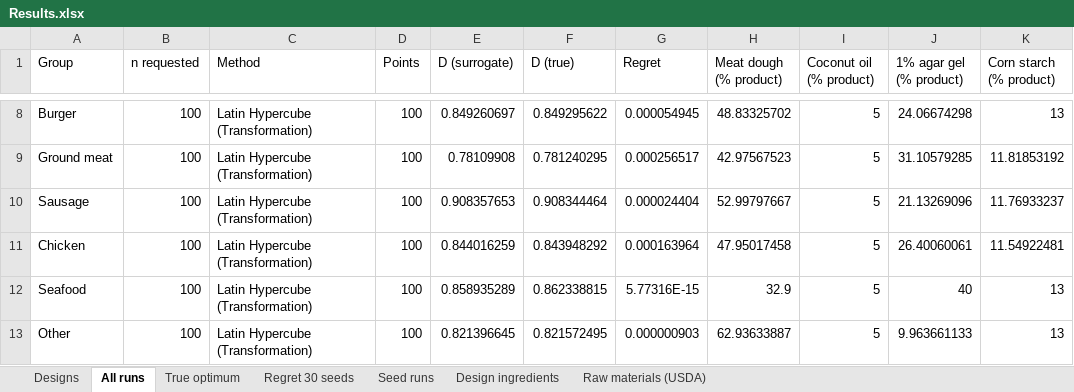
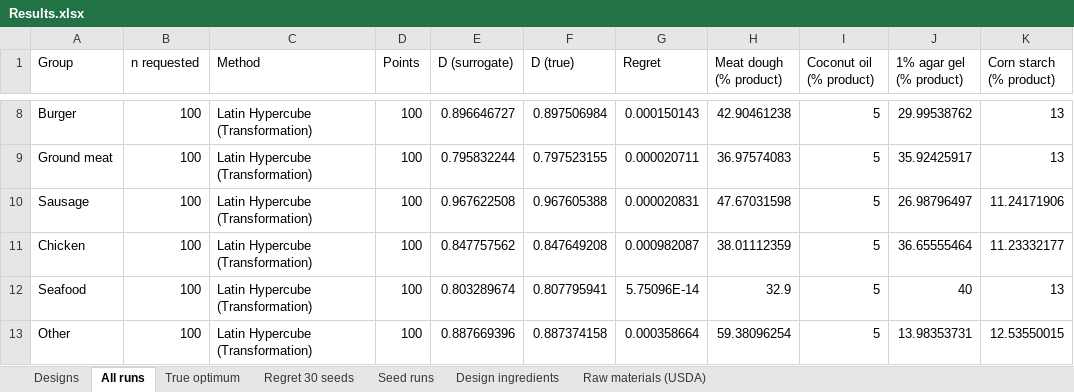
Before and after one commit to MrVICTOR75/Plant-based-meat-ingredients-optimizer-dashboard, an Excel workbook: Results.xlsx, sheet All runs, drawn as a sheet; only a part is shown, gaps mark what is left out; values as stored, in another font and other column widths than the file's, no borders; the diff covers the shown part only; the diff names each change by its address in the sheet, - before the commit and + after, or states it on an @@ line.

```diff
--- a/Results.xlsx (sheet All runs)
+++ b/Results.xlsx (sheet All runs)
-E8 (D (surrogate)): 0.849260697
+E8 (D (surrogate)): 0.896646727
-F8 (D (true)): 0.849295622
+F8 (D (true)): 0.897506984
-G8 (Regret): 0.000054945
+G8 (Regret): 0.000150143
-H8 (Meat dough (% product)): 48.83325702
+H8 (Meat dough (% product)): 42.90461238
-J8 (1% agar gel (% product)): 24.06674298
+J8 (1% agar gel (% product)): 29.99538762
-E9 (D (surrogate)): 0.78109908
+E9 (D (surrogate)): 0.795832244
-F9 (D (true)): 0.781240295
+F9 (D (true)): 0.797523155
-G9 (Regret): 0.000256517
+G9 (Regret): 0.000020711
-H9 (Meat dough (% product)): 42.97567523
+H9 (Meat dough (% product)): 36.97574083
-J9 (1% agar gel (% product)): 31.10579285
+J9 (1% agar gel (% product)): 35.92425917
-K9 (Corn starch (% product)): 11.81853192
+K9 (Corn starch (% product)): 13
-E10 (D (surrogate)): 0.908357653
+E10 (D (surrogate)): 0.967622508
-F10 (D (true)): 0.908344464
+F10 (D (true)): 0.967605388
-G10 (Regret): 0.000024404
+G10 (Regret): 0.000020831
-H10 (Meat dough (% product)): 52.99797667
+H10 (Meat dough (% product)): 47.67031598
-J10 (1% agar gel (% product)): 21.13269096
+J10 (1% agar gel (% product)): 26.98796497
-K10 (Corn starch (% product)): 11.76933237
+K10 (Corn starch (% product)): 11.24171906
-E11 (D (surrogate)): 0.844016259
+E11 (D (surrogate)): 0.847757562
-F11 (D (true)): 0.843948292
+F11 (D (true)): 0.847649208
-G11 (Regret): 0.000163964
+G11 (Regret): 0.000982087
-H11 (Meat dough (% product)): 47.95017458
+H11 (Meat dough (% product)): 38.01112359
-J11 (1% agar gel (% product)): 26.40060061
+J11 (1% agar gel (% product)): 36.65555464
-K11 (Corn starch (% product)): 11.54922481
+K11 (Corn starch (% product)): 11.23332177
-E12 (D (surrogate)): 0.858935289
+E12 (D (surrogate)): 0.803289674
-F12 (D (true)): 0.862338815
+F12 (D (true)): 0.807795941
-G12 (Regret): 5.77316E-15
+G12 (Regret): 5.75096E-14
-E13 (D (surrogate)): 0.821396645
+E13 (D (surrogate)): 0.887669396
-F13 (D (true)): 0.821572495
+F13 (D (true)): 0.887374158
-G13 (Regret): 0.000000903
+G13 (Regret): 0.000358664
-H13 (Meat dough (% product)): 62.93633887
+H13 (Meat dough (% product)): 59.38096254
-J13 (1% agar gel (% product)): 9.963661133
+J13 (1% agar gel (% product)): 13.98353731
-K13 (Corn starch (% product)): 13
+K13 (Corn starch (% product)): 12.53550015
```
Also changed, not shown: 417 edited cells elsewhere in this sheet, sheet Seed runs, sheet True optimum, sheet Regret 30 seeds, sheet Designs, 3 other files.
